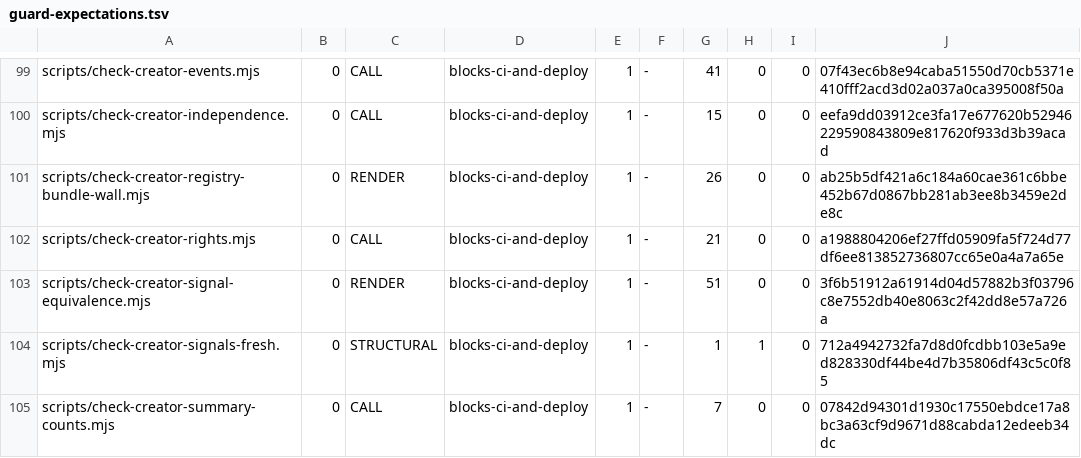
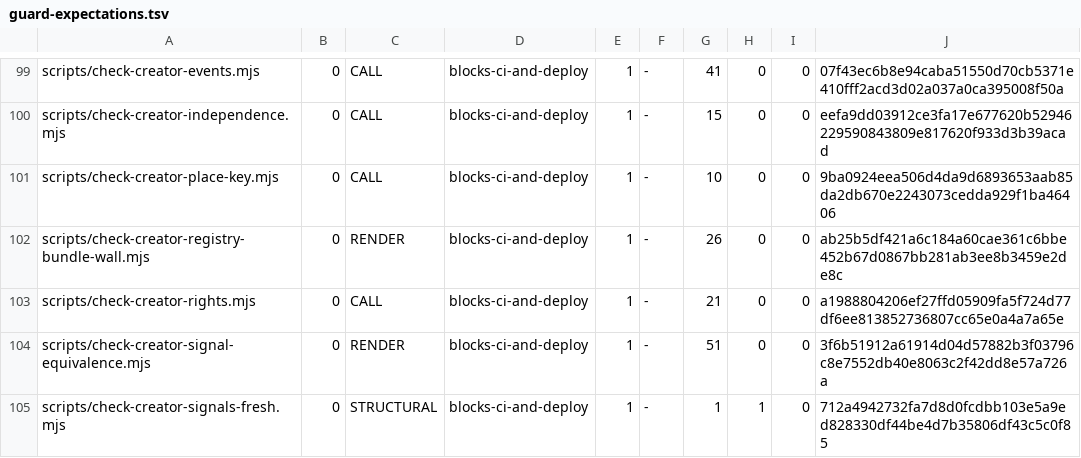
Before and after one commit to wallstreethyena/Wayfind, a TSV file: scripts/lib/guard-expectations.tsv, drawn as a sheet; only a part is shown, gaps mark what is left out; the shorter side is filled out with more unchanged rows.

```diff
--- a/scripts/lib/guard-expectations.tsv
+++ b/scripts/lib/guard-expectations.tsv
@@ -100,2 +100,3 @@ scripts/check-creator-events.mjs	0	CALL	blocks-ci-and-deploy	1	-	41	0	0	07f43ec6
 scripts/check-creator-independence.mjs	0	CALL	blocks-ci-and-deploy	1	-	15	0	0	eefa9dd03912ce3fa17e677620b52946229590843809e817620f933d3b39acad
+scripts/check-creator-place-key.mjs	0	CALL	blocks-ci-and-deploy	1	-	10	0	0	9ba0924eea506d4da9d6893653aab85da2db670e2243073cedda929f1ba46406
 scripts/check-creator-registry-bundle-wall.mjs	0	RENDER	blocks-ci-and-deploy	1	-	26	0	0	ab25b5df421a6c184a60cae361c6bbe452b67d0867bb281ab3ee8b3459e2de8c
```
Also changed, not shown: 8 other files.
